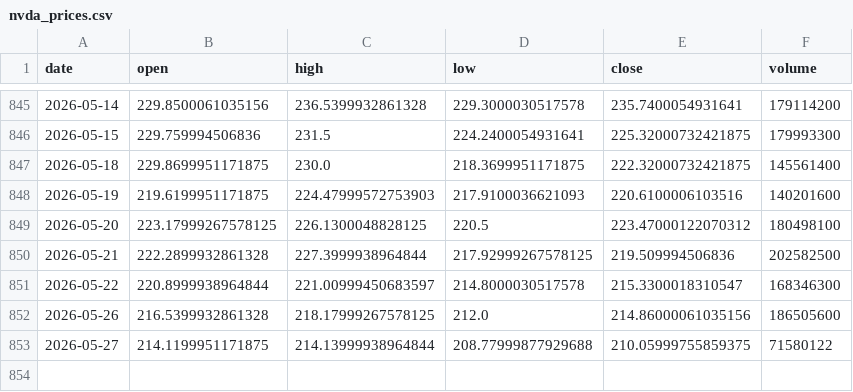
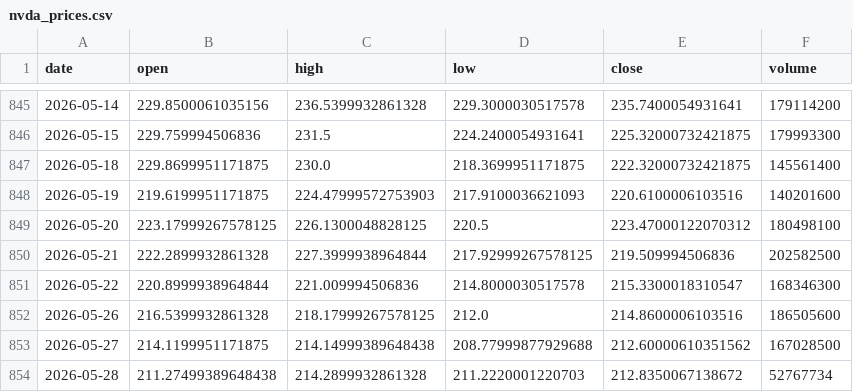
Before and after one commit to 911kwis/h100-tracker, a CSV file: data/nvda_prices.csv, drawn as a sheet; only a part is shown, gaps mark what is left out.

```diff
--- a/data/nvda_prices.csv
+++ b/data/nvda_prices.csv
@@ -850,4 +850,5 @@ date,open,high,low,close,volume
 2026-05-21,222.2899932861328,227.3999938964844,217.92999267578125,219.509994506836,202582500
-2026-05-22,220.8999938964844,221.00999450683597,214.8000030517578,215.3300018310547,168346300
-2026-05-26,216.5399932861328,218.17999267578125,212.0,214.86000061035156,186505600
-2026-05-27,214.1199951171875,214.13999938964844,208.77999877929688,210.05999755859375,71580122
+2026-05-22,220.8999938964844,221.009994506836,214.8000030517578,215.3300018310547,168346300
+2026-05-26,216.5399932861328,218.17999267578125,212.0,214.8600006103516,186505600
+2026-05-27,214.1199951171875,214.14999389648438,208.77999877929688,212.60000610351562,167028500
+2026-05-28,211.27499389648438,214.2899932861328,211.2220001220703,212.8350067138672,52767734
```
Also changed, not shown: data/gpu_prices.csv.
